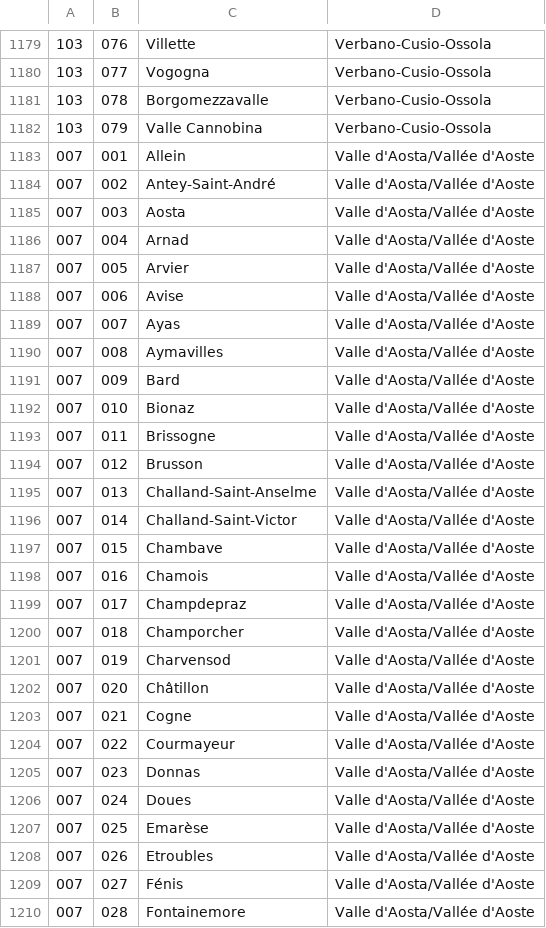
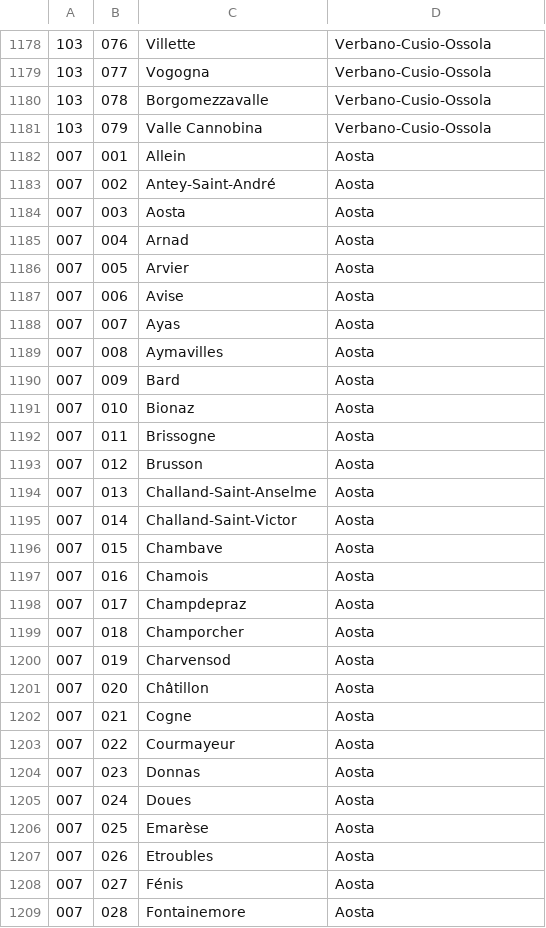
Before and after one commit to Fibonoir/epic-energy, a CSV file: epic_energy/src/main/resources/data/comuni-italiani.csv, drawn as a sheet; only a part is shown, gaps mark what is left out; the diff covers the shown part only.

```diff
--- a/epic_energy/src/main/resources/data/comuni-italiani.csv
+++ b/epic_energy/src/main/resources/data/comuni-italiani.csv
@@ -1182,29 +1181,29 @@
 103;079;Valle Cannobina;Verbano-Cusio-Ossola
-007;001;Allein;Valle d'Aosta/Vallée d'Aoste
-007;002;Antey-Saint-André;Valle d'Aosta/Vallée d'Aoste
-007;003;Aosta;Valle d'Aosta/Vallée d'Aoste
-007;004;Arnad;Valle d'Aosta/Vallée d'Aoste
-007;005;Arvier;Valle d'Aosta/Vallée d'Aoste
-007;006;Avise;Valle d'Aosta/Vallée d'Aoste
-007;007;Ayas;Valle d'Aosta/Vallée d'Aoste
-007;008;Aymavilles;Valle d'Aosta/Vallée d'Aoste
-007;009;Bard;Valle d'Aosta/Vallée d'Aoste
-007;010;Bionaz;Valle d'Aosta/Vallée d'Aoste
-007;011;Brissogne;Valle d'Aosta/Vallée d'Aoste
-007;012;Brusson;Valle d'Aosta/Vallée d'Aoste
-007;013;Challand-Saint-Anselme;Valle d'Aosta/Vallée d'Aoste
-007;014;Challand-Saint-Victor;Valle d'Aosta/Vallée d'Aoste
-007;015;Chambave;Valle d'Aosta/Vallée d'Aoste
-007;016;Chamois;Valle d'Aosta/Vallée d'Aoste
-007;017;Champdepraz;Valle d'Aosta/Vallée d'Aoste
-007;018;Champorcher;Valle d'Aosta/Vallée d'Aoste
-007;019;Charvensod;Valle d'Aosta/Vallée d'Aoste
-007;020;Châtillon;Valle d'Aosta/Vallée d'Aoste
-007;021;Cogne;Valle d'Aosta/Vallée d'Aoste
-007;022;Courmayeur;Valle d'Aosta/Vallée d'Aoste
-007;023;Donnas;Valle d'Aosta/Vallée d'Aoste
-007;024;Doues;Valle d'Aosta/Vallée d'Aoste
-007;025;Emarèse;Valle d'Aosta/Vallée d'Aoste
-007;026;Etroubles;Valle d'Aosta/Vallée d'Aoste
-007;027;Fénis;Valle d'Aosta/Vallée d'Aoste
-007;028;Fontainemore;Valle d'Aosta/Vallée d'Aoste
+007;001;Allein;Aosta
+007;002;Antey-Saint-André;Aosta
+007;003;Aosta;Aosta
+007;004;Arnad;Aosta
+007;005;Arvier;Aosta
+007;006;Avise;Aosta
+007;007;Ayas;Aosta
+007;008;Aymavilles;Aosta
+007;009;Bard;Aosta
+007;010;Bionaz;Aosta
+007;011;Brissogne;Aosta
+007;012;Brusson;Aosta
+007;013;Challand-Saint-Anselme;Aosta
+007;014;Challand-Saint-Victor;Aosta
+007;015;Chambave;Aosta
+007;016;Chamois;Aosta
+007;017;Champdepraz;Aosta
+007;018;Champorcher;Aosta
+007;019;Charvensod;Aosta
+007;020;Châtillon;Aosta
+007;021;Cogne;Aosta
+007;022;Courmayeur;Aosta
+007;023;Donnas;Aosta
+007;024;Doues;Aosta
+007;025;Emarèse;Aosta
+007;026;Etroubles;Aosta
+007;027;Fénis;Aosta
+007;028;Fontainemore;Aosta
```
Also changed, not shown: 1 removed row and 46 edited cells elsewhere in this file, epic_energy/src/main/resources/data/province-italiane.csv, 3 other files.
